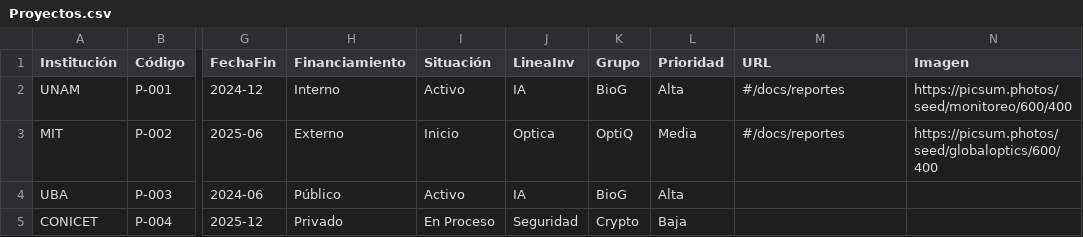
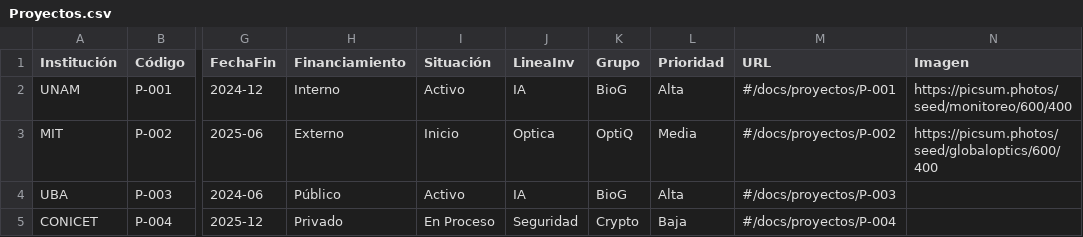
Before and after one commit to Lentigob/lentigob.github.io, a CSV file: data/Proyectos.csv, drawn as a sheet; only a part is shown, gaps mark what is left out; the diff names each change by its address in the sheet, - before the commit and + after, or states it on an @@ line.

Commit message:
Mockup de links a proyectos.

```diff
--- a/data/Proyectos.csv
+++ b/data/Proyectos.csv
-M2 (URL): #/docs/reportes
+M2 (URL): #/docs/proyectos/P-001
-M3 (URL): #/docs/reportes
+M3 (URL): #/docs/proyectos/P-002
-M4 (URL): (empty)
+M4 (URL): #/docs/proyectos/P-003
-M5 (URL): (empty)
+M5 (URL): #/docs/proyectos/P-004
```
Also changed, not shown: 5 other files.
